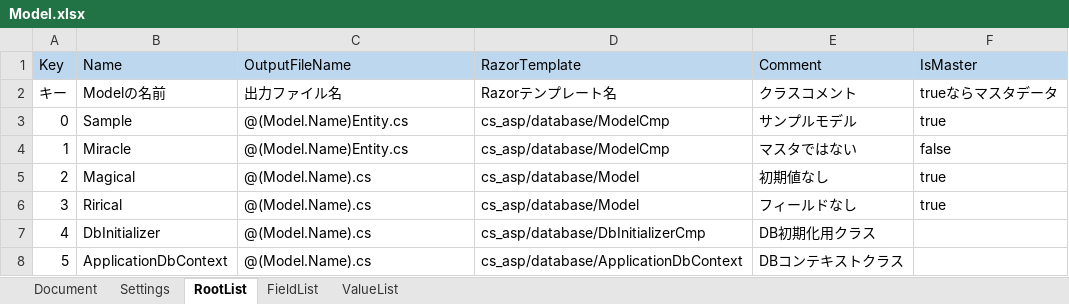
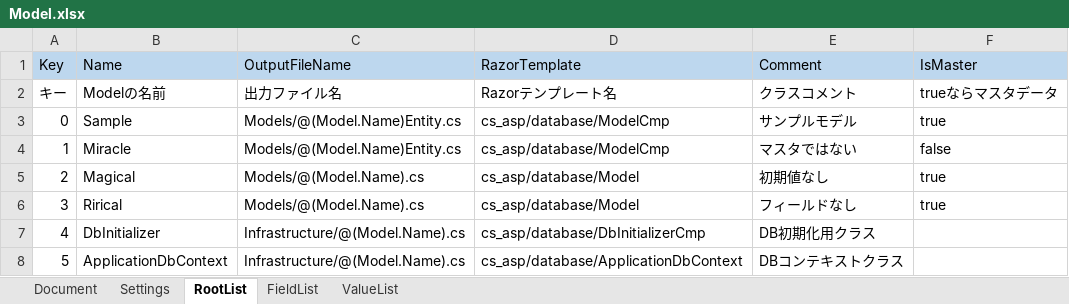
Before and after one commit to genkokudo/DigitalMegaFlare, an Excel workbook: DigitalMegaFlare/wwwroot/files/excels/Model.xlsx, sheet RootList, drawn as a sheet; values as stored, in another font and other column widths than the file's, no borders; charts and pictures not drawn; the diff names each change by its address in the sheet, - before the commit and + after, or states it on an @@ line.

```diff
--- a/DigitalMegaFlare/wwwroot/files/excels/Model.xlsx (sheet RootList)
+++ b/DigitalMegaFlare/wwwroot/files/excels/Model.xlsx (sheet RootList)
-C3:C4 (OutputFileName): @(Model.Name)Entity.cs
+C3:C4 (OutputFileName): Models/@(Model.Name)Entity.cs
-C5:C6 (OutputFileName): @(Model.Name).cs
+C5:C6 (OutputFileName): Models/@(Model.Name).cs
-C7:C8 (OutputFileName): @(Model.Name).cs
+C7:C8 (OutputFileName): Infrastructure/@(Model.Name).cs
```
Also changed, not shown: 1 other file.
